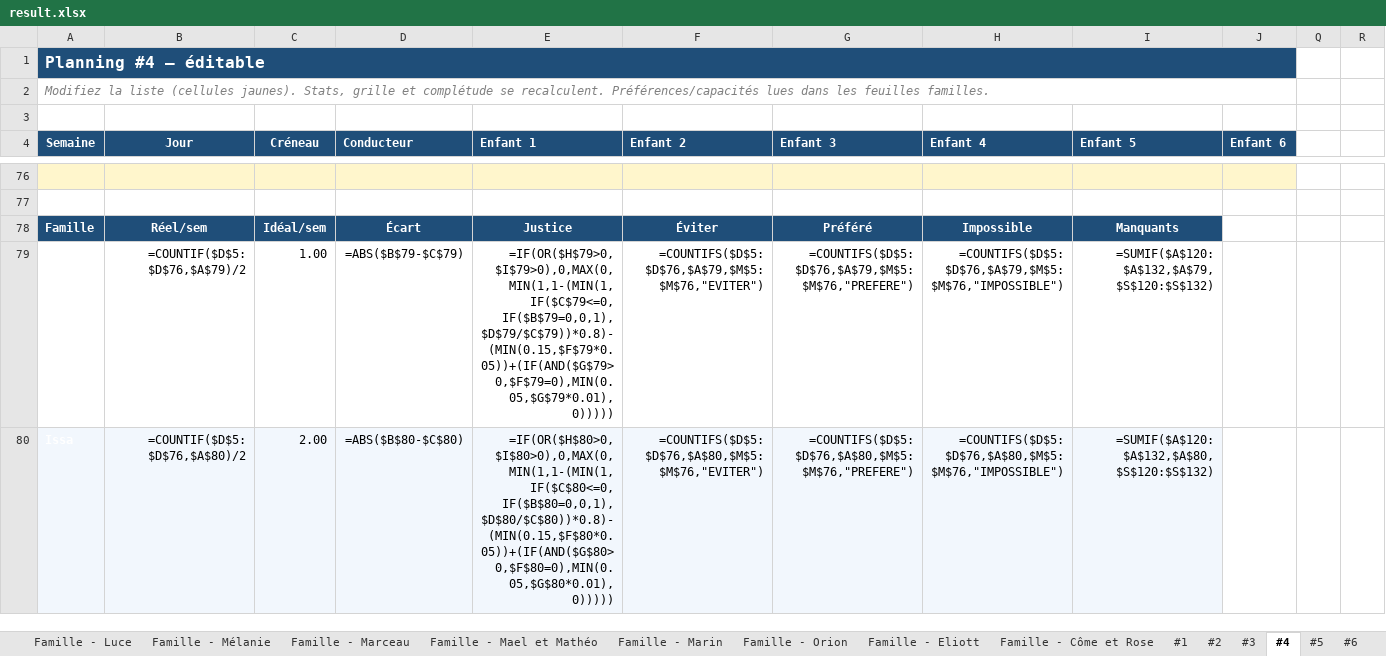
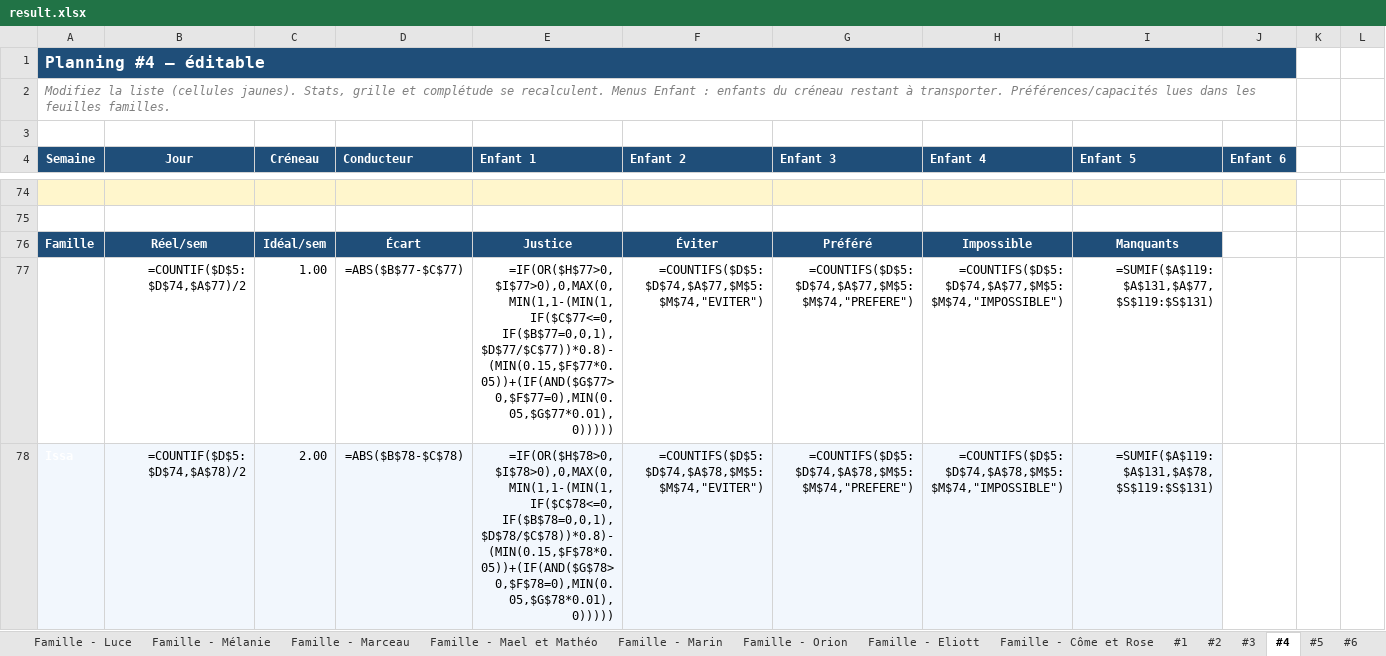
Before and after one commit to swan-benoit/carpool-managment, an Excel workbook: result.xlsx, sheet #4, drawn as a sheet; only a part is shown, gaps mark what is left out; values as stored, in another font and other column widths than the file's, no borders; formulas without a stored value are shown as written; addresses are those after the commit; the diff covers the shown part only; the diff names each change by its address in the sheet, - before the commit and + after, or states it on an @@ line.

```diff
--- a/result.xlsx (sheet #4)
+++ b/result.xlsx (sheet #4)
-A2 (Semaine): …se recalculent. Préférences/capacités lues…
+A2 (Semaine): …se recalculent. Menus Enfant : enfants du créneau restant à transporter. Préférences/capacités lues…
-B77 (Jour): =COUNTIF($D$5:$D$76,$A$79)/2
+B77 (Jour): =COUNTIF($D$5:$D$74,$A$77)/2
-D77 (Conducteur): =ABS($B$79-$C$79)
+D77 (Conducteur): =ABS($B$77-$C$77)
-E77 (Enfant 1): =IF(OR($H$79>0,$I$79>0),0,MAX(0,MIN(1,1-(MIN(1,IF($C$79<=0,IF($B$79=0,0,1),$D$79/$C$79))*0.8)-(MIN(0.15,$F$79*0.05))+(IF(AND($G$79>0,$F$79=0),MIN(0.05,$G$79*0.01),0)))))
+E77 (Enfant 1): =IF(OR($H$77>0,$I$77>0),0,MAX(0,MIN(1,1-(MIN(1,IF($C$77<=0,IF($B$77=0,0,1),$D$77/$C$77))*0.8)-(MIN(0.15,$F$77*0.05))+(IF(AND($G$77>0,$F$77=0),MIN(0.05,$G$77*0.01),0)))))
-F77 (Enfant 2): =COUNTIFS($D$5:$D$76,$A$79,$M$5:$M$76,"EVITER")
+F77 (Enfant 2): =COUNTIFS($D$5:$D$74,$A$77,$M$5:$M$74,"EVITER")
-G77 (Enfant 3): =COUNTIFS($D$5:$D$76,$A$79,$M$5:$M$76,"PREFERE")
+G77 (Enfant 3): =COUNTIFS($D$5:$D$74,$A$77,$M$5:$M$74,"PREFERE")
-H77 (Enfant 4): =COUNTIFS($D$5:$D$76,$A$79,$M$5:$M$76,"IMPOSSIBLE")
+H77 (Enfant 4): =COUNTIFS($D$5:$D$74,$A$77,$M$5:$M$74,"IMPOSSIBLE")
-I77 (Enfant 5): =SUMIF($A$120:$A$132,$A$79,$S$120:$S$132)
+I77 (Enfant 5): =SUMIF($A$119:$A$131,$A$77,$S$119:$S$131)
-B78 (Jour): =COUNTIF($D$5:$D$76,$A$80)/2
+B78 (Jour): =COUNTIF($D$5:$D$74,$A$78)/2
-D78 (Conducteur): =ABS($B$80-$C$80)
+D78 (Conducteur): =ABS($B$78-$C$78)
-E78 (Enfant 1): =IF(OR($H$80>0,$I$80>0),0,MAX(0,MIN(1,1-(MIN(1,IF($C$80<=0,IF($B$80=0,0,1),$D$80/$C$80))*0.8)-(MIN(0.15,$F$80*0.05))+(IF(AND($G$80>0,$F$80=0),MIN(0.05,$G$80*0.01),0)))))
+E78 (Enfant 1): =IF(OR($H$78>0,$I$78>0),0,MAX(0,MIN(1,1-(MIN(1,IF($C$78<=0,IF($B$78=0,0,1),$D$78/$C$78))*0.8)-(MIN(0.15,$F$78*0.05))+(IF(AND($G$78>0,$F$78=0),MIN(0.05,$G$78*0.01),0)))))
-F78 (Enfant 2): =COUNTIFS($D$5:$D$76,$A$80,$M$5:$M$76,"EVITER")
+F78 (Enfant 2): =COUNTIFS($D$5:$D$74,$A$78,$M$5:$M$74,"EVITER")
-G78 (Enfant 3): =COUNTIFS($D$5:$D$76,$A$80,$M$5:$M$76,"PREFERE")
+G78 (Enfant 3): =COUNTIFS($D$5:$D$74,$A$78,$M$5:$M$74,"PREFERE")
-H78 (Enfant 4): =COUNTIFS($D$5:$D$76,$A$80,$M$5:$M$76,"IMPOSSIBLE")
+H78 (Enfant 4): =COUNTIFS($D$5:$D$74,$A$78,$M$5:$M$74,"IMPOSSIBLE")
-I78 (Enfant 5): =SUMIF($A$120:$A$132,$A$80,$S$120:$S$132)
+I78 (Enfant 5): =SUMIF($A$119:$A$131,$A$78,$S$119:$S$131)
```
Also changed, not shown: 10 added rows, 12 removed rows, 432 edited cells and cell formats elsewhere in this sheet, sheet #3, sheet #6, sheet #7, sheet #1, sheet #2, sheet #5, 3 more sheets, hidden cells, 8 other files.
